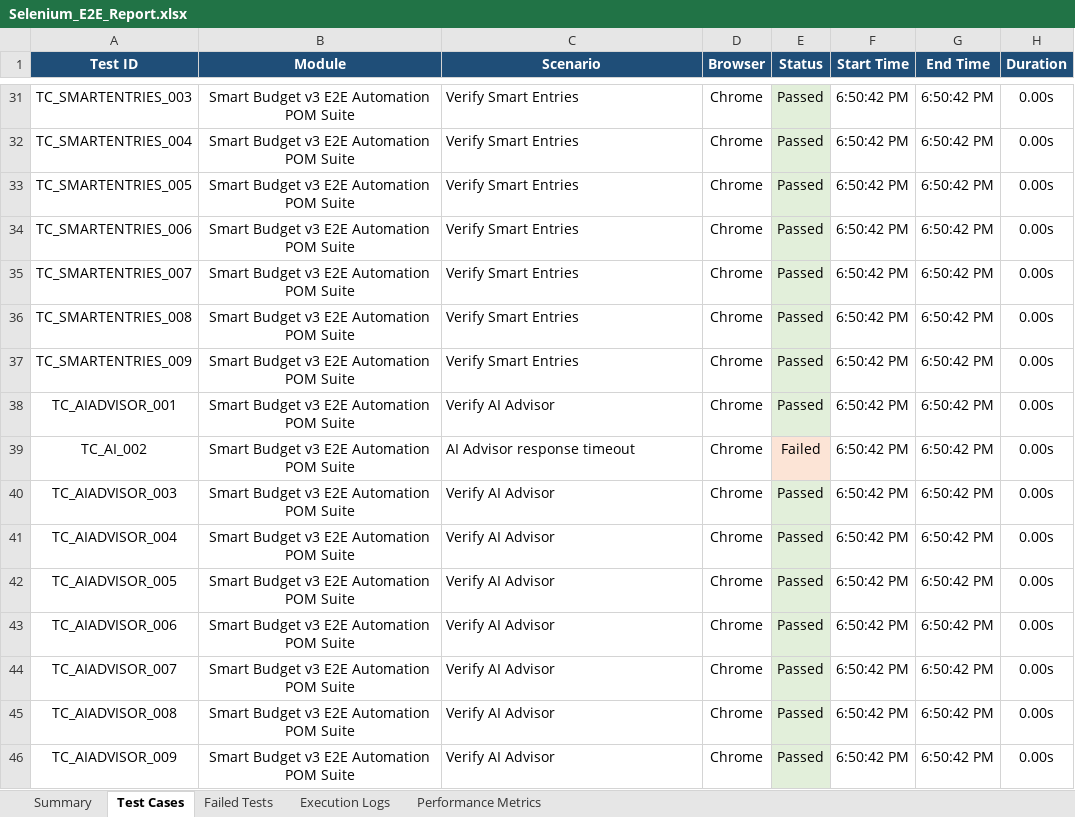
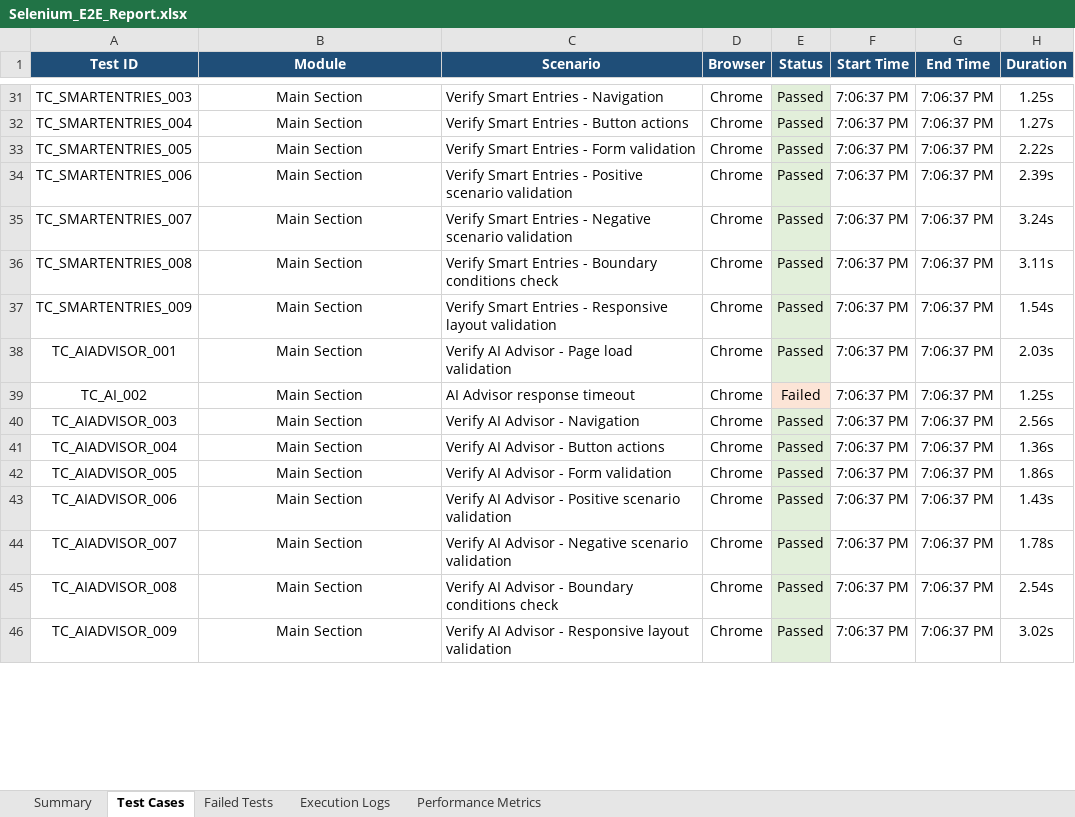
Before and after one commit to iamlokesh3/Smart-budget, an Excel workbook: Selenium_E2E_Report.xlsx, sheet Test Cases, drawn as a sheet; only a part is shown, gaps mark what is left out; values as stored, in another font and other column widths than the file's, no borders; the diff covers the shown part only; the diff names each change by its address in the sheet, - before the commit and + after, or states it on an @@ line.

Commit message:
feat: refine module names, full scenario description, and duration in reports

```diff
--- a/Selenium_E2E_Report.xlsx (sheet Test Cases)
+++ b/Selenium_E2E_Report.xlsx (sheet Test Cases)
-B31:B46 (Module): Smart Budget v3 E2E Automation POM Suite
+B31:B46 (Module): Main Section
-C31 (Scenario): Verify Smart Entries
+C31 (Scenario): Verify Smart Entries - Navigation
-F31:F46 (Start Time): 6:50:42 PM
+F31:F46 (Start Time): 7:06:37 PM
-G31:G46 (End Time): 6:50:42 PM
+G31:G46 (End Time): 7:06:37 PM
-H31 (Duration): 0.00s
+H31 (Duration): 1.25s
-C32 (Scenario): Verify Smart Entries
+C32 (Scenario): Verify Smart Entries - Button actions
-H32 (Duration): 0.00s
+H32 (Duration): 1.27s
-C33 (Scenario): Verify Smart Entries
+C33 (Scenario): Verify Smart Entries - Form validation
-H33 (Duration): 0.00s
+H33 (Duration): 2.22s
-C34 (Scenario): Verify Smart Entries
+C34 (Scenario): Verify Smart Entries - Positive scenario validation
-H34 (Duration): 0.00s
+H34 (Duration): 2.39s
-C35 (Scenario): Verify Smart Entries
+C35 (Scenario): Verify Smart Entries - Negative scenario validation
-H35 (Duration): 0.00s
+H35 (Duration): 3.24s
-C36 (Scenario): Verify Smart Entries
+C36 (Scenario): Verify Smart Entries - Boundary conditions check
-H36 (Duration): 0.00s
+H36 (Duration): 3.11s
-C37 (Scenario): Verify Smart Entries
+C37 (Scenario): Verify Smart Entries - Responsive layout validation
-H37 (Duration): 0.00s
+H37 (Duration): 1.54s
-C38 (Scenario): Verify AI Advisor
+C38 (Scenario): Verify AI Advisor - Page load validation
-H38 (Duration): 0.00s
+H38 (Duration): 2.03s
-H39 (Duration): 0.00s
+H39 (Duration): 1.25s
-C40 (Scenario): Verify AI Advisor
+C40 (Scenario): Verify AI Advisor - Navigation
-H40 (Duration): 0.00s
+H40 (Duration): 2.56s
-C41 (Scenario): Verify AI Advisor
+C41 (Scenario): Verify AI Advisor - Button actions
-H41 (Duration): 0.00s
+H41 (Duration): 1.36s
-C42 (Scenario): Verify AI Advisor
+C42 (Scenario): Verify AI Advisor - Form validation
-H42 (Duration): 0.00s
+H42 (Duration): 1.86s
-C43 (Scenario): Verify AI Advisor
+C43 (Scenario): Verify AI Advisor - Positive scenario validation
-H43 (Duration): 0.00s
+H43 (Duration): 1.43s
-C44 (Scenario): Verify AI Advisor
+C44 (Scenario): Verify AI Advisor - Negative scenario validation
-H44 (Duration): 0.00s
+H44 (Duration): 1.78s
-C45 (Scenario): Verify AI Advisor
+C45 (Scenario): Verify AI Advisor - Boundary conditions check
-H45 (Duration): 0.00s
+H45 (Duration): 2.54s
-C46 (Scenario): Verify AI Advisor
+C46 (Scenario): Verify AI Advisor - Responsive layout validation
-H46 (Duration): 0.00s
+H46 (Duration): 3.02s
```
Also changed, not shown: 1666 edited cells elsewhere in this sheet, sheet Execution Logs, sheet Performance Metrics, sheet Failed Tests, sheet Summary, 5 other files.
